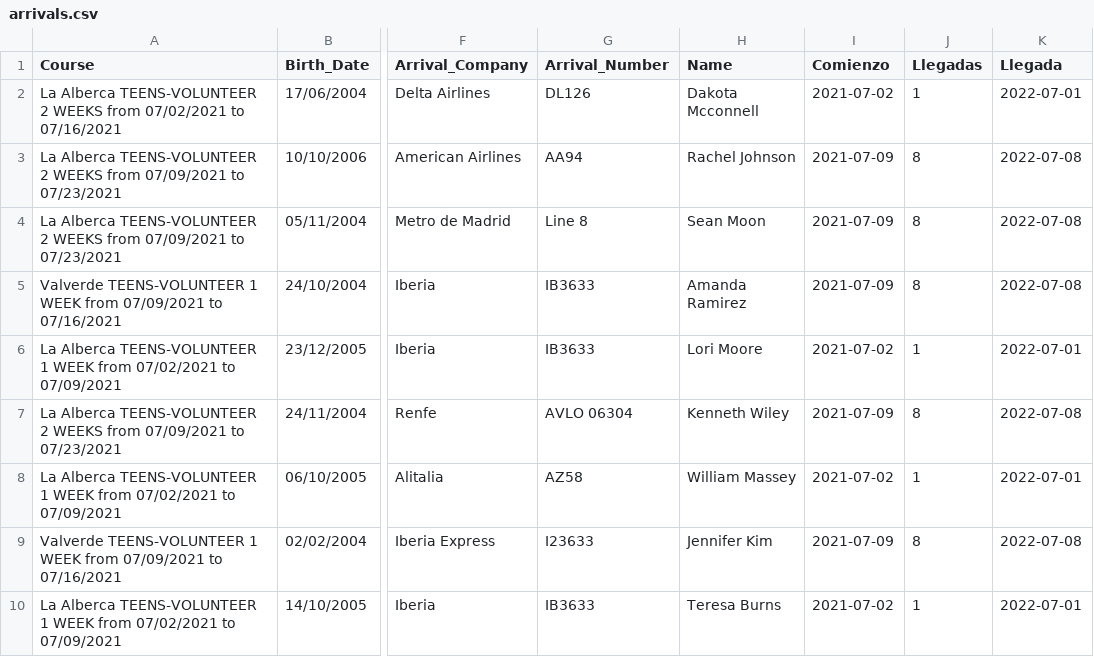
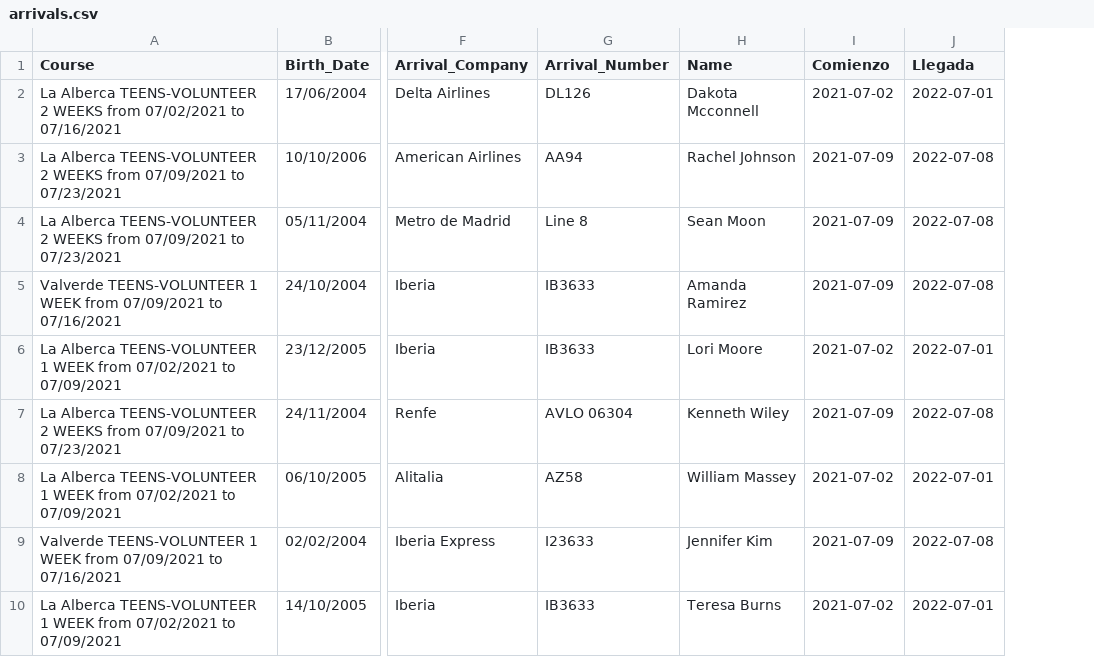
Before and after one commit to Ana-G-data/ETL-Pipeline, a CSV file: datos/arrivals.csv, drawn as a sheet; only a part is shown, gaps mark what is left out; the diff names each change by its address in the sheet, - before the commit and + after, or states it on an @@ line.

Commit message:
creo que la definitiva. Falta utilizar la información extraida de la llamada a la API para copararla con los vuelos de nuestros voluntaros. Hay 2 tablas de SQL que no conseguí meter los datos]

```diff
--- a/datos/arrivals.csv
+++ b/datos/arrivals.csv
-column J (Llegadas), rows 2-10: 1 | 8 | 8 | 8 | 1 | 8 | 1 | 8 | 1
```
Also changed, not shown: 18 other files.
